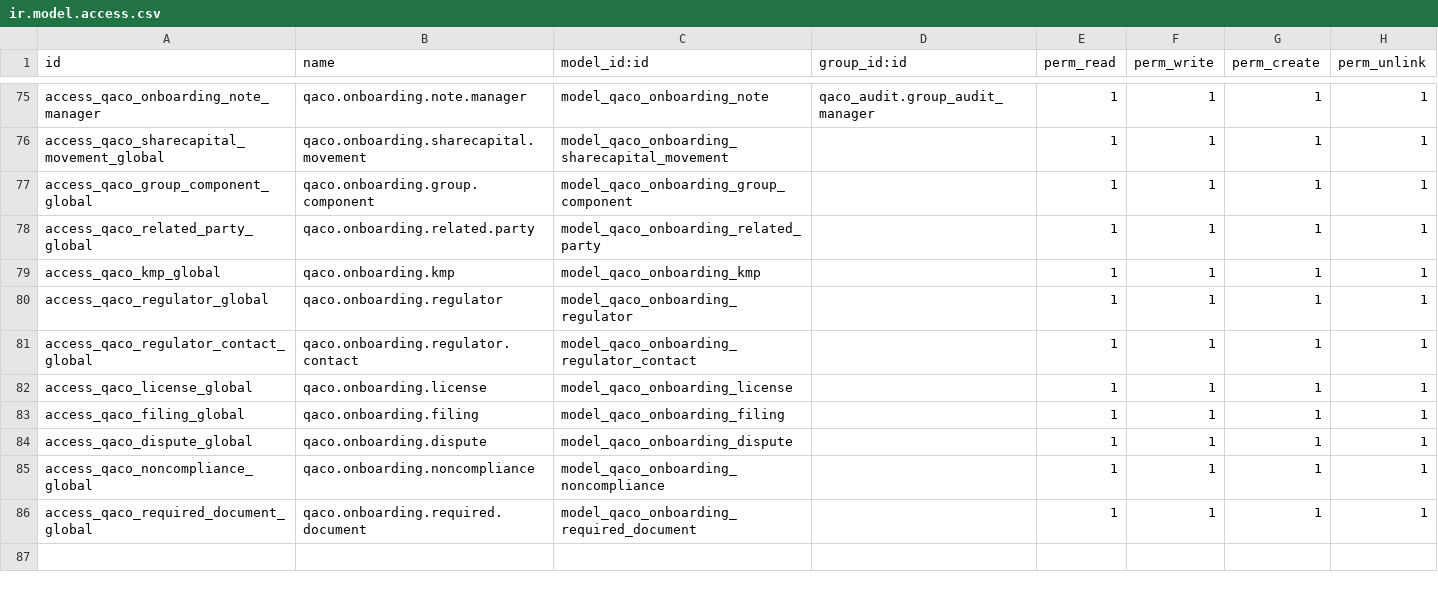
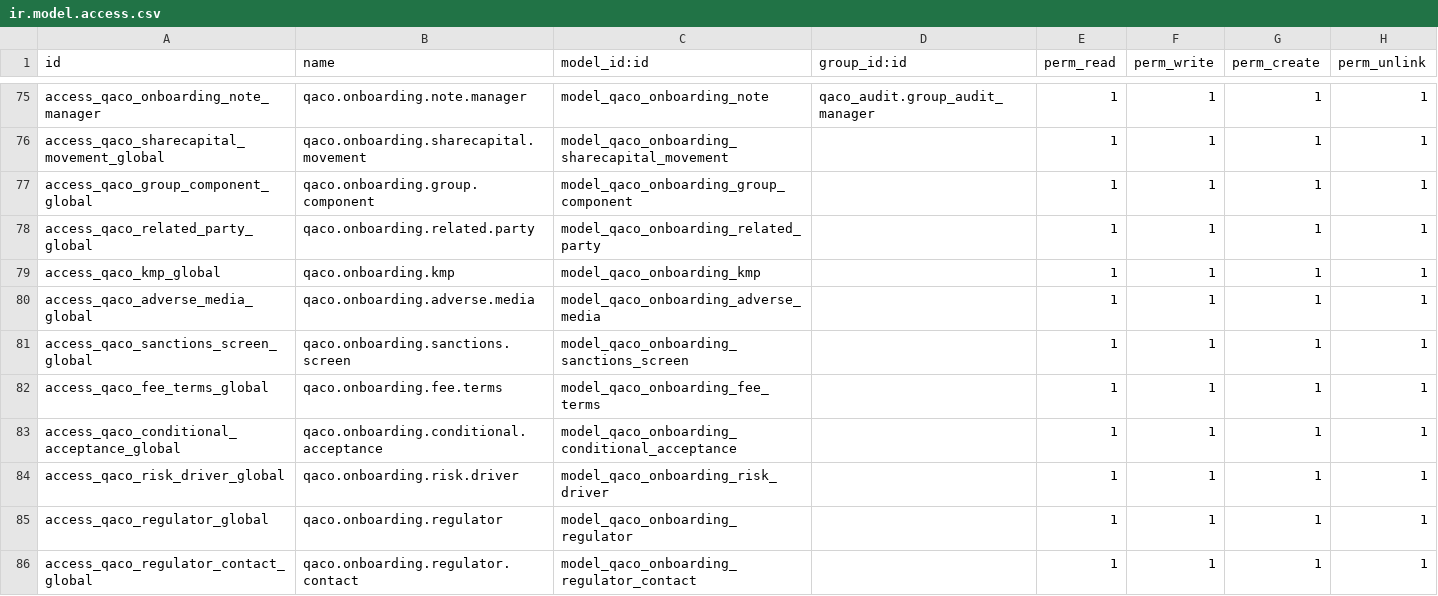
Before and after one commit to mbq11190/alamaudit, a CSV file: qaco_client_onboarding/security/ir.model.access.csv, drawn as a sheet; only a part is shown, gaps mark what is left out; the shorter side is filled out with more unchanged rows.

```diff
--- a/qaco_client_onboarding/security/ir.model.access.csv
+++ b/qaco_client_onboarding/security/ir.model.access.csv
@@ -79,2 +79,7 @@ access_qaco_related_party_global,qaco.onboarding.related.party,model_qaco_onboar
 access_qaco_kmp_global,qaco.onboarding.kmp,model_qaco_onboarding_kmp,,1,1,1,1
+access_qaco_adverse_media_global,qaco.onboarding.adverse.media,model_qaco_onboarding_adverse_media,,1,1,1,1
+access_qaco_sanctions_screen_global,qaco.onboarding.sanctions.screen,model_qaco_onboarding_sanctions_screen,,1,1,1,1
+access_qaco_fee_terms_global,qaco.onboarding.fee.terms,model_qaco_onboarding_fee_terms,,1,1,1,1
+access_qaco_conditional_acceptance_global,qaco.onboarding.conditional.acceptance,model_qaco_onboarding_conditional_acceptance,,1,1,1,1
+access_qaco_risk_driver_global,qaco.onboarding.risk.driver,model_qaco_onboarding_risk_driver,,1,1,1,1
 access_qaco_regulator_global,qaco.onboarding.regulator,model_qaco_onboarding_regulator,,1,1,1,1
```
Also changed, not shown: 6 other files.
